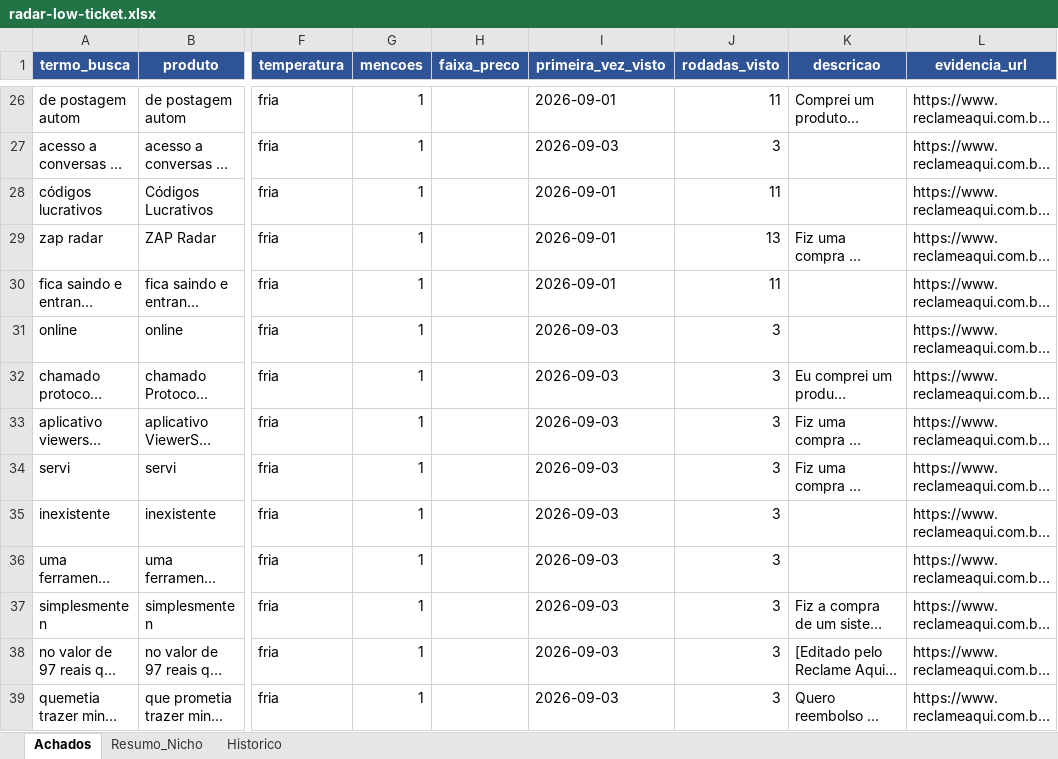
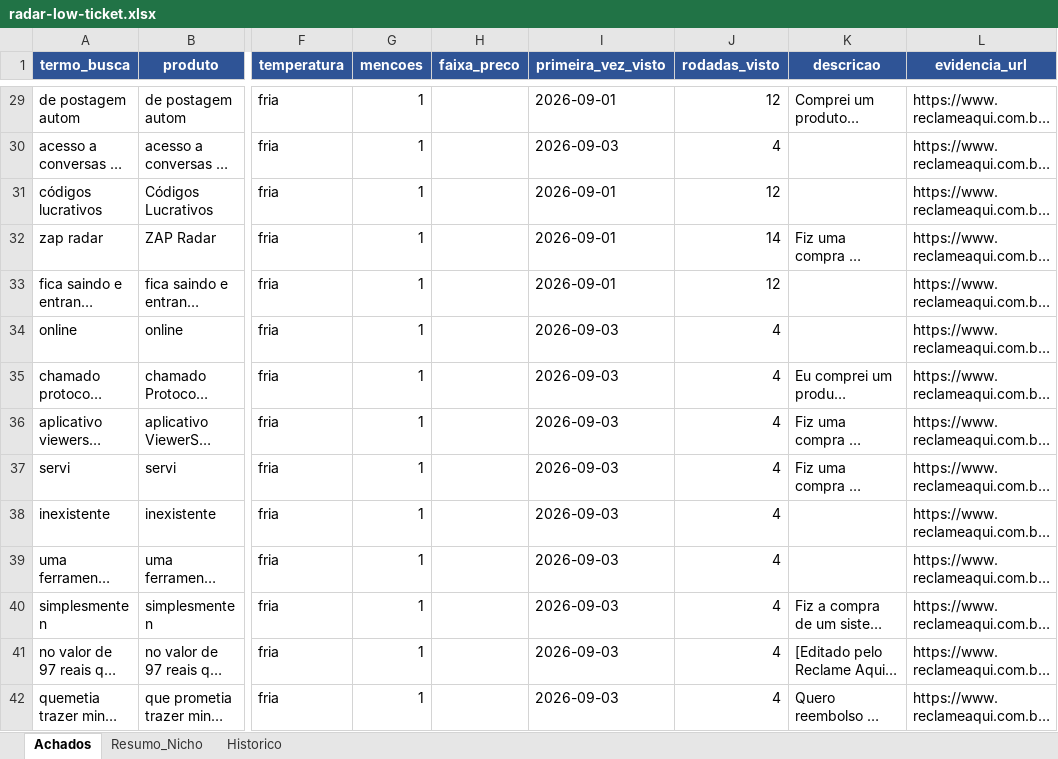
Before and after one commit to LucasRobs/lowticketswiki, an Excel workbook: Radar/radar-low-ticket.xlsx, sheet Achados, drawn as a sheet; only a part is shown, gaps mark what is left out; long unchanged cells end in …; values as stored, in another font and other column widths than the file's, no borders; addresses are those after the commit; the diff covers the shown part only; the diff names each change by its address in the sheet, - before the commit and + after, or states it on an @@ line.

Commit message:
radar 2026-09-03: +0 novas, 0 atualizadas, 0 snapshots

```diff
--- a/Radar/radar-low-ticket.xlsx (sheet Achados)
+++ b/Radar/radar-low-ticket.xlsx (sheet Achados)
-J29 (rodadas_visto): 11
+J29 (rodadas_visto): 12
-J30 (rodadas_visto): 3
+J30 (rodadas_visto): 4
-J31 (rodadas_visto): 11
+J31 (rodadas_visto): 12
-J32 (rodadas_visto): 13
+J32 (rodadas_visto): 14
-J33 (rodadas_visto): 11
+J33 (rodadas_visto): 12
-J34:J42 (rodadas_visto): 3
+J34:J42 (rodadas_visto): 4
```
Also changed, not shown: 4 added rows, 1 removed row and 88 edited cells elsewhere in this sheet, sheet Historico, sheet Resumo_Nicho, 10 other files.
